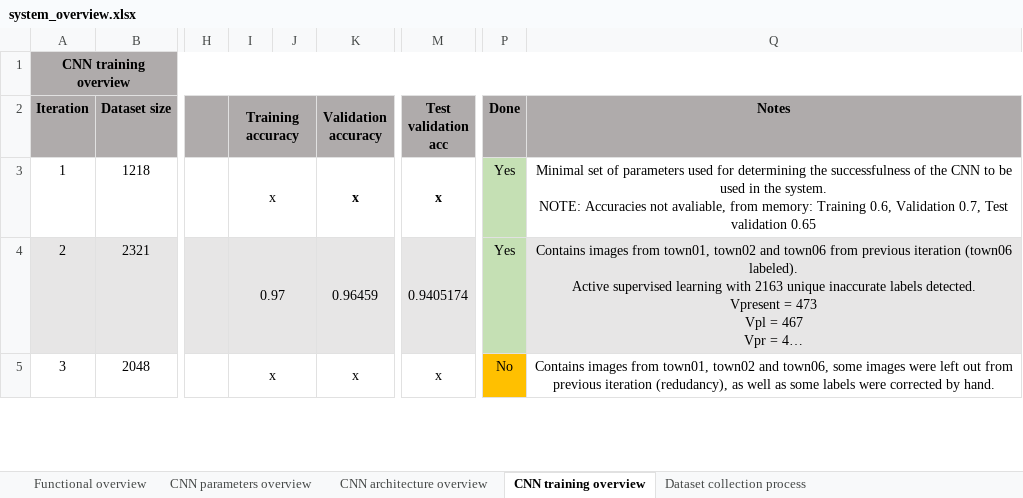
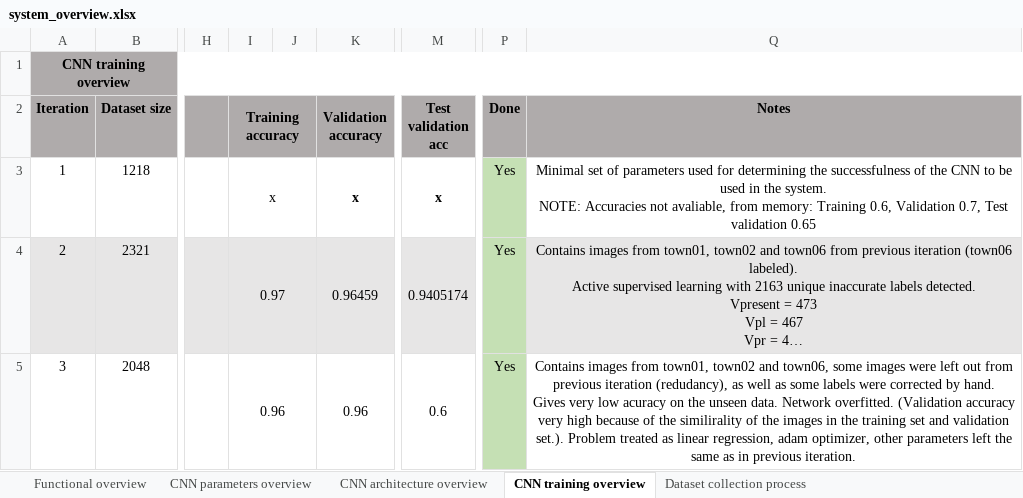
Before and after one commit to AleksaArsic/ADAS-ML-DistanceKeeping, an Excel workbook: doc/system_overview.xlsx, sheet CNN training overview, drawn as a sheet; only a part is shown, gaps mark what is left out; long unchanged cells end in …; values as stored, in another font and other column widths than the file's, no borders; ↵ is a line break in a cell; the diff covers the shown part only; the diff names each change by its address in the sheet, - before the commit and + after, or states it on an @@ line.

Commit message:
system_overview.xlsx updated with conclusions from training iteration 4.

```diff
--- a/doc/system_overview.xlsx (sheet CNN training overview)
+++ b/doc/system_overview.xlsx (sheet CNN training overview)
-I5 (Training accuracy): x
+I5 (Training accuracy): 0.96
-K5 (Validation accuracy): x
+K5 (Validation accuracy): 0.96
-M5 (Test validation acc): x
+M5 (Test validation acc): 0.6
-P5 (Done): No
+P5 (Done): Yes
-P5 fill: #FFC000
+P5 fill: #C5E0B4
-Q5 (Notes): …by hand.
+Q5 (Notes): …by hand. ↵ Gives very low acuracy on the unseen data. Network overfitted. (Validation accuracy very high because of the similirality of the images in the training set and validation set.). Problem treated as linear regression, adam optimizer, other parameters left the same as in previous iteration.
```
Also changed, not shown: 9 edited cells and cell formats elsewhere in this sheet.
